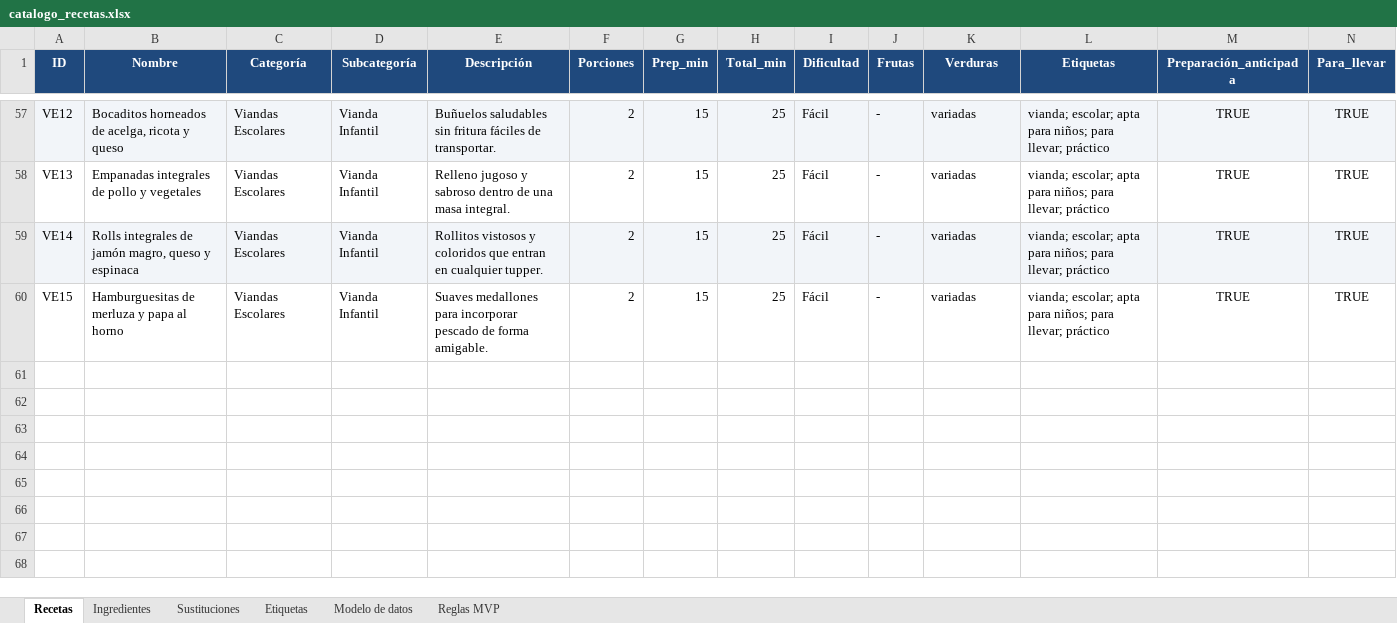
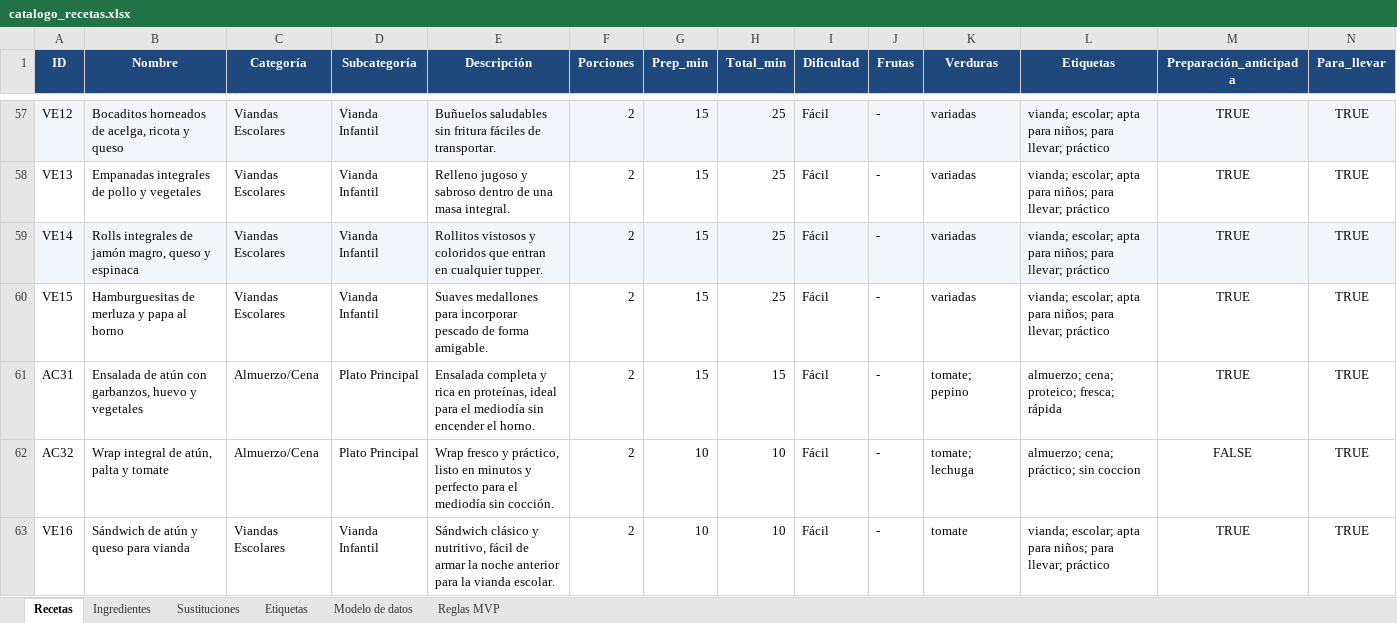
Before and after one commit to gabylentino75/mi_menu_saludable_app, an Excel workbook: catalogo_recetas.xlsx, sheet Recetas, drawn as a sheet; only a part is shown, gaps mark what is left out; values as stored, in another font and other column widths than the file's, no borders; rows hold the shown columns only; the diff names each change by its address in the sheet, - before the commit and + after, or states it on an @@ line.

Commit message:
Agregar 3 recetas con atún: ensalada, wrap y sándwich de vianda
- AC31: Ensalada de atún con garbanzos, huevo y vegetales (Almuerzo/Cena, Sin Gluten)
- AC32: Wrap integral de atún, palta y tomate (Almuerzo/Cena, Sin cocción)
- VE16: Sándwich de atún y queso para vianda (Viandas Escolares)
Agregadas al catalogo_recetas.xlsx y regeneradas en recipesData.js.

```diff
--- a/catalogo_recetas.xlsx (sheet Recetas)
+++ b/catalogo_recetas.xlsx (sheet Recetas)
+row 61: AC31 | Ensalada de atún con garbanzos, huevo y vegetales | Almuerzo/Cena | Plato Principal | Ensalada completa y rica en proteínas, ideal para el mediodía sin encender el horno. | 2 | 15 | 15 | Fácil | - | tomate; pepino | almuerzo; cena; proteico; fresca; rápida | TRUE | TRUE
+row 62: AC32 | Wrap integral de atún, palta y tomate | Almuerzo/Cena | Plato Principal | Wrap fresco y práctico, listo en minutos y perfecto para el mediodía sin cocción. | 2 | 10 | 10 | Fácil | - | tomate; lechuga | almuerzo; cena; práctico; sin coccion | FALSE | TRUE
+row 63: VE16 | Sándwich de atún y queso para vianda | Viandas Escolares | Vianda Infantil | Sándwich clásico y nutritivo, fácil de armar la noche anterior para la vianda escolar. | 2 | 10 | 10 | Fácil | - | tomate | vianda; escolar; apta para niños; para llevar; práctico | TRUE | TRUE
```
Also changed, not shown: sheet Sustituciones, sheet Ingredientes, 1 other file.
